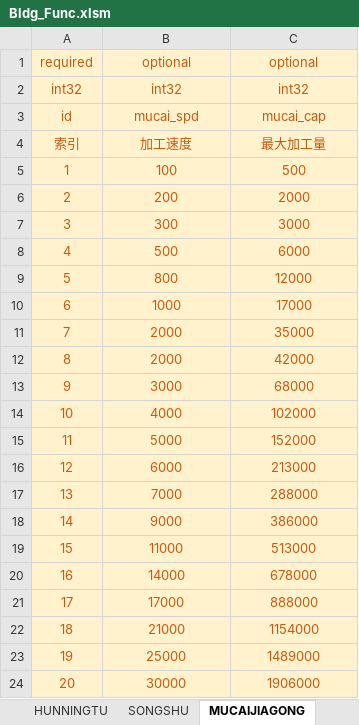
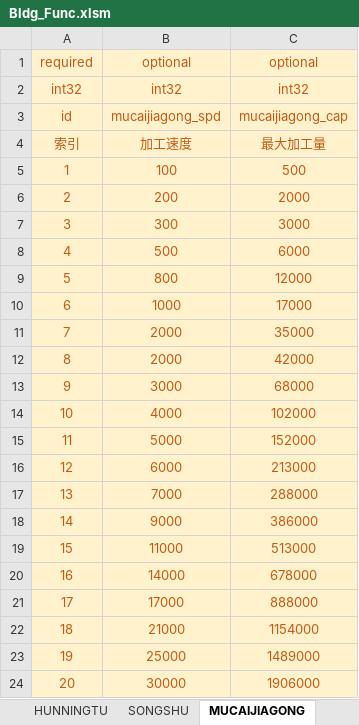
Before and after one commit to Wen1995/Project60D, an Excel workbook: tools/excelGen/xls/Bldg_Func.xlsm, sheet MUCAIJIAGONG, drawn as a sheet; values as stored, in another font and other column widths than the file's, no borders; the diff names each change by its address in the sheet, - before the commit and + after, or states it on an @@ line.

```diff
--- a/tools/excelGen/xls/Bldg_Func.xlsm (sheet MUCAIJIAGONG)
+++ b/tools/excelGen/xls/Bldg_Func.xlsm (sheet MUCAIJIAGONG)
-B3: mucai_spd
+B3: mucaijiagong_spd
-C3: mucai_cap
+C3: mucaijiagong_cap
```
Also changed, not shown: sheet 粗算 (2), sheet 全部建筑-属性, sheet JSFADIANZHAN, sheet SILIAO, other sheet tabs, formulas that keep their value, charts or pictures, tools/excelGen/xls/Core_Sys.xlsm, 40 other files.
